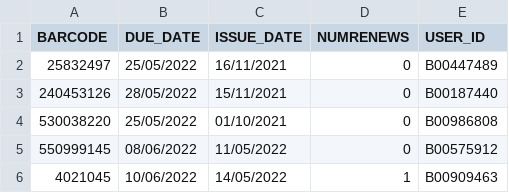
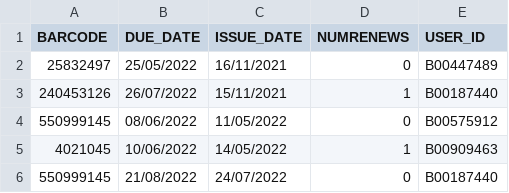
Before and after one commit to babou212/com102-library-system, a CSV file: src/main/resources/LOANS.csv, drawn as a sheet.

```diff
--- a/src/main/resources/LOANS.csv
+++ b/src/main/resources/LOANS.csv
@@ -2,5 +2,5 @@
 "25832497","25/05/2022","16/11/2021","0","B00447489"
-"240453126","28/05/2022","15/11/2021","0","B00187440"
-"530038220","25/05/2022","01/10/2021","0","B00986808"
+"240453126","26/07/2022","15/11/2021","1","B00187440"
 "550999145","08/06/2022","11/05/2022","0","B00575912"
 "4021045","10/06/2022","14/05/2022","1","B00909463"
+"550999145","21/08/2022","24/07/2022","0","B00187440"
```
Also changed, not shown: 5 other files.
